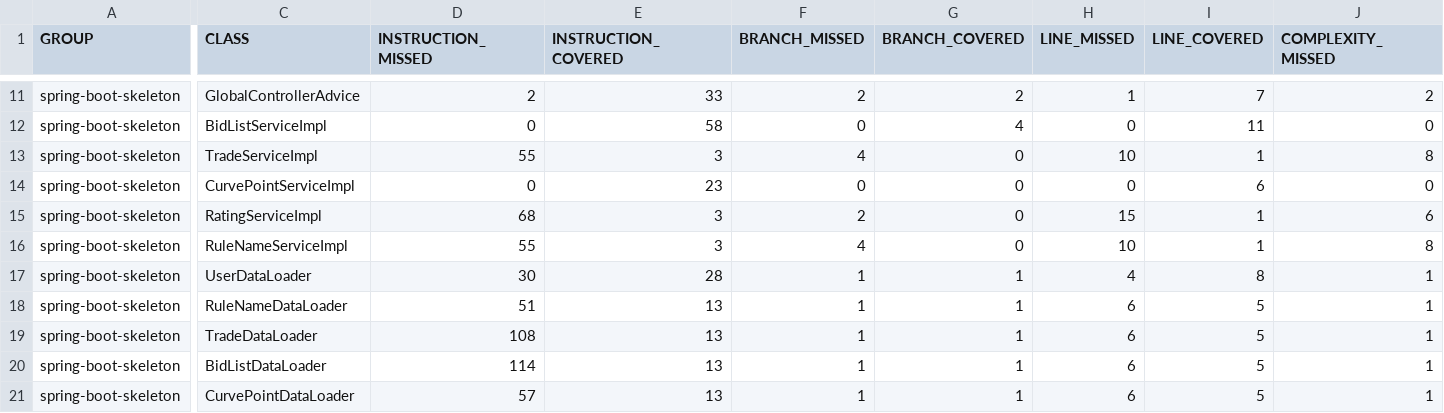
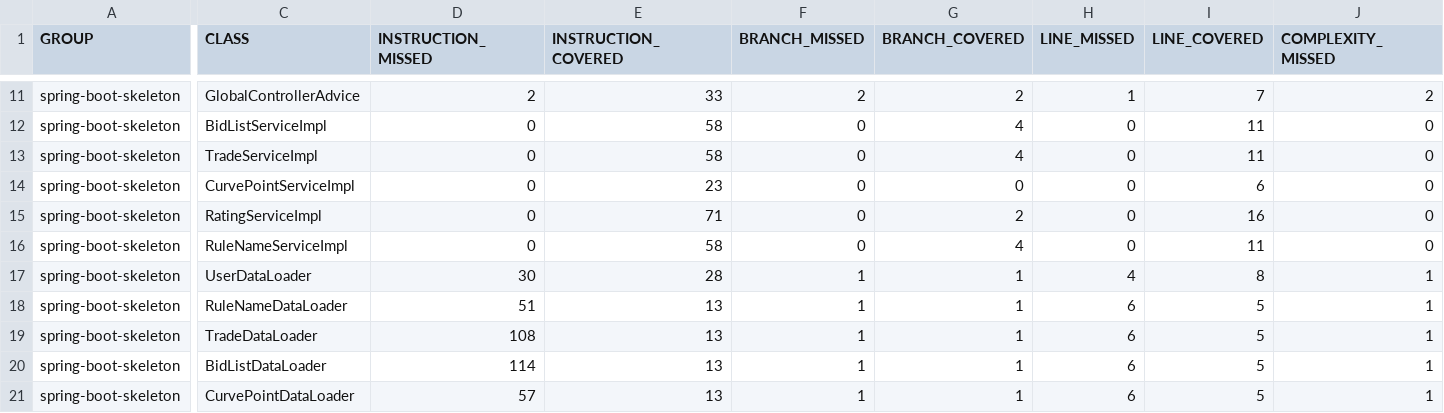
Before and after one commit to BenOuirane/JavaDA_PROJECT7_RESTAPI, a CSV file: Poseiden-skeleton/target/site/jacoco/jacoco.csv, drawn as a sheet; only a part is shown, gaps mark what is left out; the diff covers the shown part only; the diff names each change by its address in the sheet, - before the commit and + after, or states it on an @@ line.

```diff
--- a/Poseiden-skeleton/target/site/jacoco/jacoco.csv
+++ b/Poseiden-skeleton/target/site/jacoco/jacoco.csv
-D13 (INSTRUCTION_MISSED): 55
+D13 (INSTRUCTION_MISSED): 0
-E13 (INSTRUCTION_COVERED): 3
+E13 (INSTRUCTION_COVERED): 58
-F13 (BRANCH_MISSED): 4
+F13 (BRANCH_MISSED): 0
-G13 (BRANCH_COVERED): 0
+G13 (BRANCH_COVERED): 4
-H13 (LINE_MISSED): 10
+H13 (LINE_MISSED): 0
-I13 (LINE_COVERED): 1
+I13 (LINE_COVERED): 11
-J13 (COMPLEXITY_MISSED): 8
+J13 (COMPLEXITY_MISSED): 0
-D15 (INSTRUCTION_MISSED): 68
+D15 (INSTRUCTION_MISSED): 0
-E15 (INSTRUCTION_COVERED): 3
+E15 (INSTRUCTION_COVERED): 71
-F15 (BRANCH_MISSED): 2
+F15 (BRANCH_MISSED): 0
-G15 (BRANCH_COVERED): 0
+G15 (BRANCH_COVERED): 2
-H15 (LINE_MISSED): 15
+H15 (LINE_MISSED): 0
-I15 (LINE_COVERED): 1
+I15 (LINE_COVERED): 16
-J15 (COMPLEXITY_MISSED): 6
+J15 (COMPLEXITY_MISSED): 0
-D16 (INSTRUCTION_MISSED): 55
+D16 (INSTRUCTION_MISSED): 0
-E16 (INSTRUCTION_COVERED): 3
+E16 (INSTRUCTION_COVERED): 58
-F16 (BRANCH_MISSED): 4
+F16 (BRANCH_MISSED): 0
-G16 (BRANCH_COVERED): 0
+G16 (BRANCH_COVERED): 4
-H16 (LINE_MISSED): 10
+H16 (LINE_MISSED): 0
-I16 (LINE_COVERED): 1
+I16 (LINE_COVERED): 11
-J16 (COMPLEXITY_MISSED): 8
+J16 (COMPLEXITY_MISSED): 0
```
Also changed, not shown: 57 edited cells elsewhere in this file, 49 other files.
